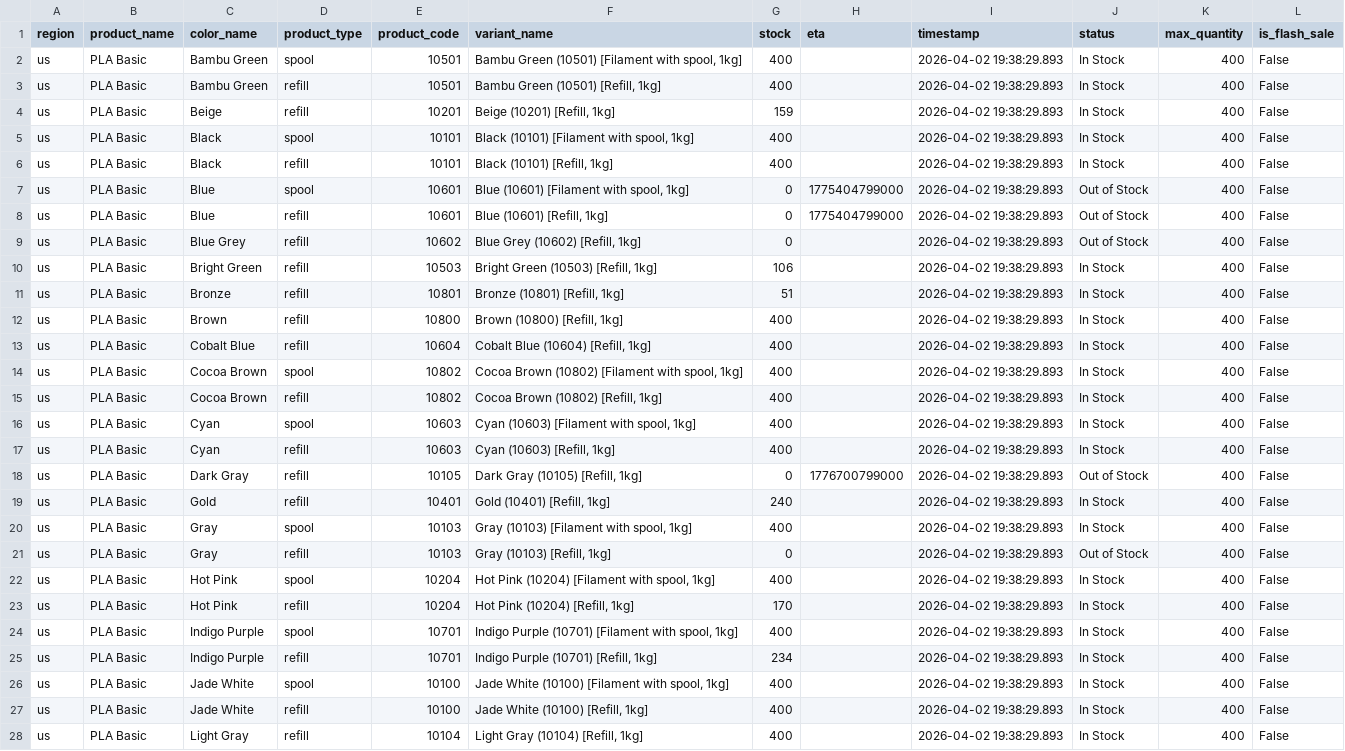
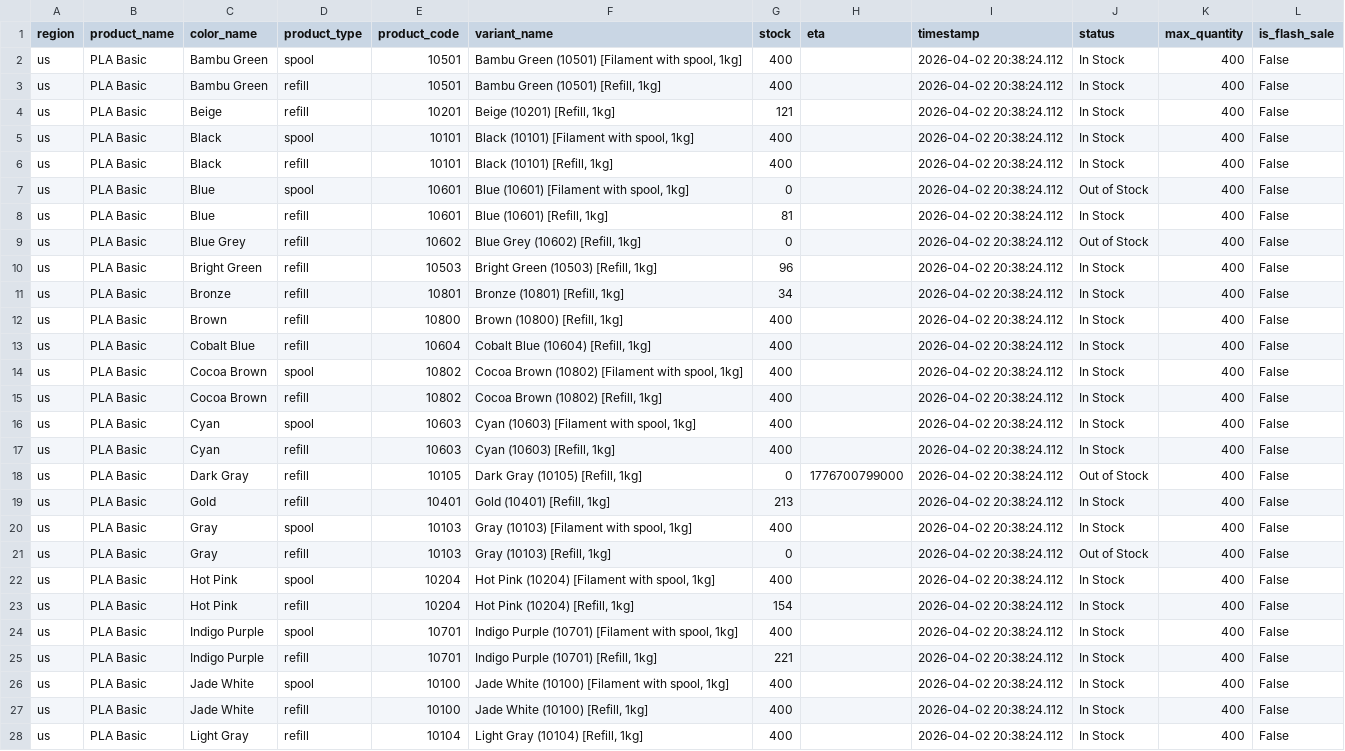
Before and after one commit to zachrigby3-star/bambu-filament-tracker, a CSV file: bambu_pla_basic_us.csv, drawn as a sheet; only a part is shown; the diff covers the shown part only; the diff names each change by its address in the sheet, - before the commit and + after, or states it on an @@ line.

```diff
--- a/bambu_pla_basic_us.csv
+++ b/bambu_pla_basic_us.csv
-I2:I28 (timestamp): 2026-04-02 19:38:29.893
+I2:I28 (timestamp): 2026-04-02 20:38:24.112
-G4 (stock): 159
+G4 (stock): 121
-H7:H8 (eta): 1775404799000
+H7:H8 (eta): (empty)
-G8 (stock): 0
+G8 (stock): 81
-J8 (status): Out of Stock
+J8 (status): In Stock
-G10 (stock): 106
+G10 (stock): 96
-G11 (stock): 51
+G11 (stock): 34
-G19 (stock): 240
+G19 (stock): 213
-G23 (stock): 170
+G23 (stock): 154
-G25 (stock): 234
+G25 (stock): 221
```
Also changed, not shown: 16 edited cells elsewhere in this file.
